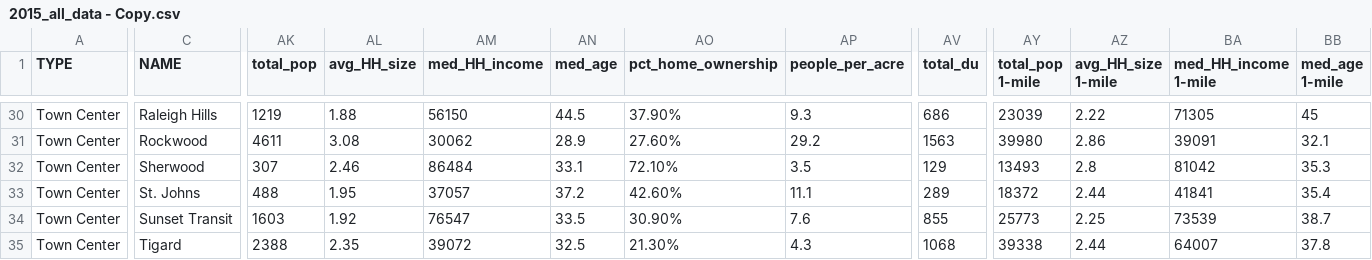
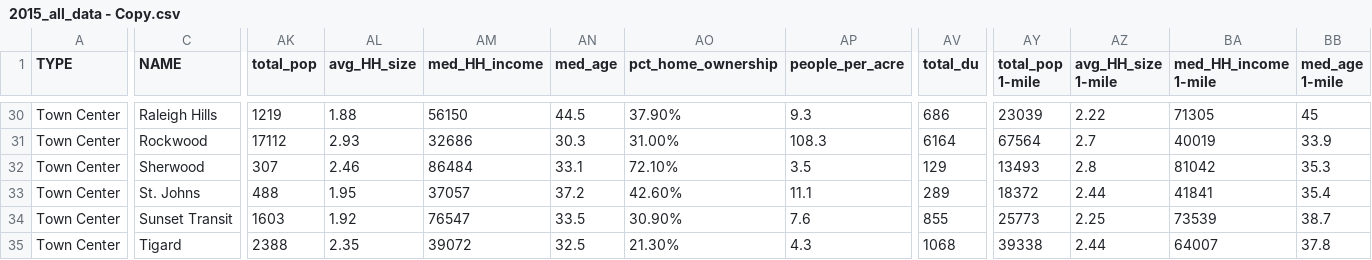
Before and after one commit to sainsb/centers_atlas, a CSV file: python/2015_all_data - Copy.csv, drawn as a sheet; only a part is shown, gaps mark what is left out; the diff covers the shown part only; the diff names each change by its address in the sheet, - before the commit and + after, or states it on an @@ line.

```diff
--- a/python/2015_all_data - Copy.csv
+++ b/python/2015_all_data - Copy.csv
-AK31 (total_pop): 4611
+AK31 (total_pop): 17112
-AL31 (avg_HH_size): 3.08
+AL31 (avg_HH_size): 2.93
-AM31 (med_HH_income): 30062
+AM31 (med_HH_income): 32686
-AN31 (med_age): 28.9
+AN31 (med_age): 30.3
-AO31 (pct_home_ownership): 27.60%
+AO31 (pct_home_ownership): 31.00%
-AP31 (people_per_acre): 29.2
+AP31 (people_per_acre): 108.3
-AV31 (total_du): 1563
+AV31 (total_du): 6164
-AY31 (total_pop 1-mile): 39980
+AY31 (total_pop 1-mile): 67564
-AZ31 (avg_HH_size 1-mile): 2.86
+AZ31 (avg_HH_size 1-mile): 2.7
-BA31 (med_HH_income 1-mile): 39091
+BA31 (med_HH_income 1-mile): 40019
-BB31 (med_age 1-mile): 32.1
+BB31 (med_age 1-mile): 33.9
```
Also changed, not shown: 107 edited cells elsewhere in this file, python/2011_all_data.csv, 27 other files.
